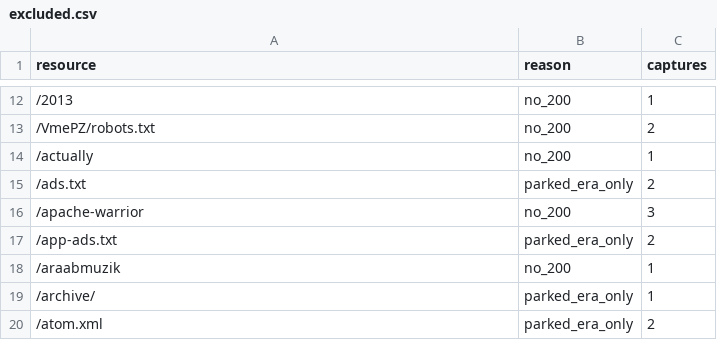
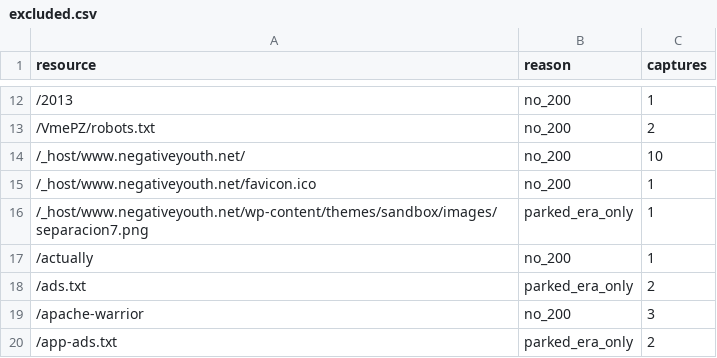
Before and after one commit to mixcas/negativeyouth-net, a CSV file: _work/excluded.csv, drawn as a sheet; only a part is shown, gaps mark what is left out; the shorter side is filled out with more unchanged rows; the diff names each change by its address in the sheet, - before the commit and + after, or states it on an @@ line.

Commit message:
fix(urls): treat site subdomains as distinct resources
The last five Phase 4 failures were not throttling. cas.negativeyouth.net and
maligna.negativeyouth.net hold real content of this blog - maligna's image
galleries, cas's stylesheet - and the CDX returns nothing for those paths on
the bare host. Normalising all three hosts into one namespace collapsed them
and then queried the wrong origin, so 8 resources were silently missed,
including a 728 KB Linkin Park image.

dedupe_key() now carries the host as a /_host/<host> prefix, and path_to_origin()
reverses it for fetching. same_origin() accepts all three. Phases 1-3 are
re-run since the key format changed underneath them; the audit reproduces
identically (960 posts, 957 captured, 3 lost), confirming it is stable.

robots.txt is now excluded: it is per-host boilerplate from the shared hosting
account, not blog content, and a subdomain's robots.txt was being classified as
a page of this site.

Also ignore .agents/ and skills-lock.json, which are local agent tooling
rather than part of the archival project.

```diff
--- a/_work/excluded.csv
+++ b/_work/excluded.csv
+row 14: /_host/www.negativeyouth.net/ | no_200 | 10
+row 15: /_host/www.negativeyouth.net/favicon.ico | no_200 | 1
+row 16: /_host/www.negativeyouth.net/wp-content/themes/sandbox/images/separacion7.png | parked_era_only | 1
```
Also changed, not shown: _work/manifest.csv, 6 other files.
